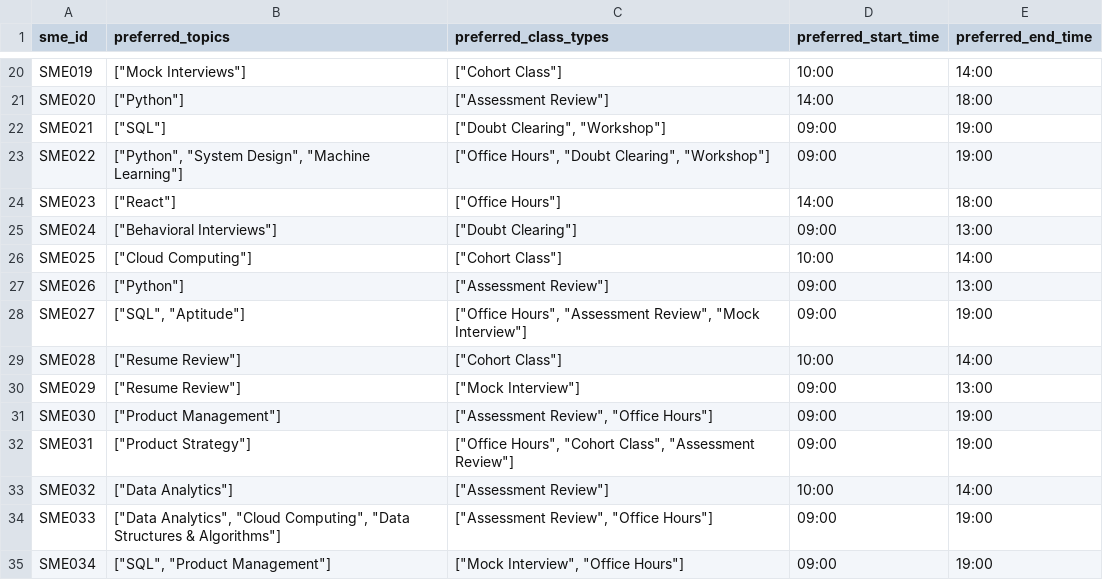
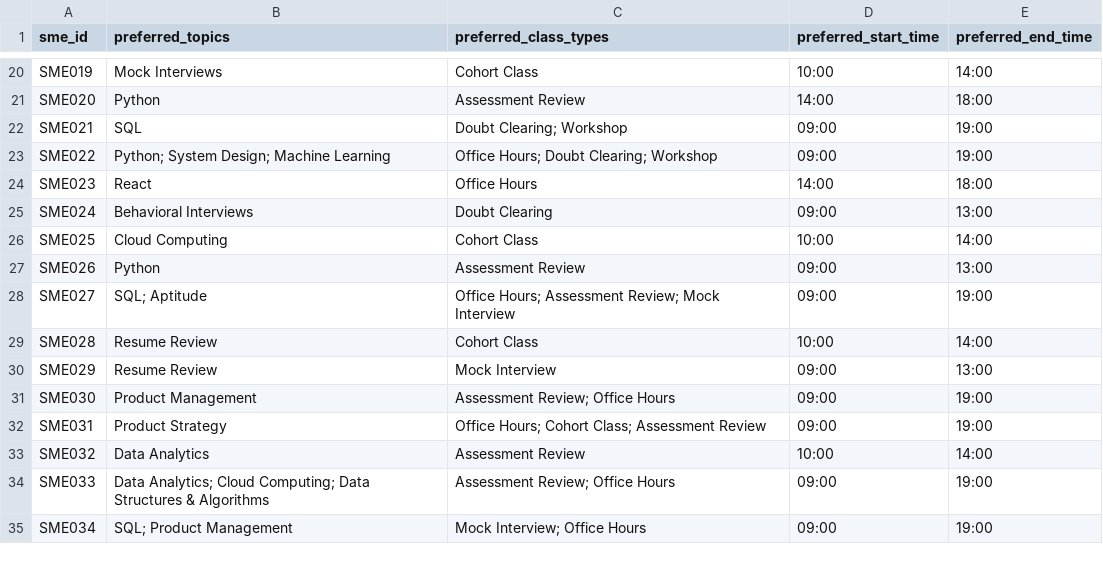
Before and after one commit to prashant226/sessionops-ai, a CSV file: data/generated/SME_Preferences.csv, drawn as a sheet; only a part is shown, gaps mark what is left out; the diff covers the shown part only; the diff names each change by its address in the sheet, - before the commit and + after, or states it on an @@ line.

```diff
--- a/data/generated/SME_Preferences.csv
+++ b/data/generated/SME_Preferences.csv
-B20 (preferred_topics): ["Mock Interviews"]
+B20 (preferred_topics): Mock Interviews
-C20 (preferred_class_types): ["Cohort Class"]
+C20 (preferred_class_types): Cohort Class
-B21 (preferred_topics): ["Python"]
+B21 (preferred_topics): Python
-C21 (preferred_class_types): ["Assessment Review"]
+C21 (preferred_class_types): Assessment Review
-B22 (preferred_topics): ["SQL"]
+B22 (preferred_topics): SQL
-C22 (preferred_class_types): ["Doubt Clearing", "Workshop"]
+C22 (preferred_class_types): Doubt Clearing; Workshop
-B23 (preferred_topics): ["Python", "System Design", "Machine Learning"]
+B23 (preferred_topics): Python; System Design; Machine Learning
-C23 (preferred_class_types): ["Office Hours", "Doubt Clearing", "Workshop"]
+C23 (preferred_class_types): Office Hours; Doubt Clearing; Workshop
-B24 (preferred_topics): ["React"]
+B24 (preferred_topics): React
-C24 (preferred_class_types): ["Office Hours"]
+C24 (preferred_class_types): Office Hours
-B25 (preferred_topics): ["Behavioral Interviews"]
+B25 (preferred_topics): Behavioral Interviews
-C25 (preferred_class_types): ["Doubt Clearing"]
+C25 (preferred_class_types): Doubt Clearing
-B26 (preferred_topics): ["Cloud Computing"]
+B26 (preferred_topics): Cloud Computing
-C26 (preferred_class_types): ["Cohort Class"]
+C26 (preferred_class_types): Cohort Class
-B27 (preferred_topics): ["Python"]
+B27 (preferred_topics): Python
-C27 (preferred_class_types): ["Assessment Review"]
+C27 (preferred_class_types): Assessment Review
-B28 (preferred_topics): ["SQL", "Aptitude"]
+B28 (preferred_topics): SQL; Aptitude
-C28 (preferred_class_types): ["Office Hours", "Assessment Review", "Mock Interview"]
+C28 (preferred_class_types): Office Hours; Assessment Review; Mock Interview
-B29:B30 (preferred_topics): ["Resume Review"]
+B29:B30 (preferred_topics): Resume Review
-C29 (preferred_class_types): ["Cohort Class"]
+C29 (preferred_class_types): Cohort Class
-C30 (preferred_class_types): ["Mock Interview"]
+C30 (preferred_class_types): Mock Interview
-B31 (preferred_topics): ["Product Management"]
+B31 (preferred_topics): Product Management
-C31 (preferred_class_types): ["Assessment Review", "Office Hours"]
+C31 (preferred_class_types): Assessment Review; Office Hours
-B32 (preferred_topics): ["Product Strategy"]
+B32 (preferred_topics): Product Strategy
-C32 (preferred_class_types): ["Office Hours", "Cohort Class", "Assessment Review"]
+C32 (preferred_class_types): Office Hours; Cohort Class; Assessment Review
-B33 (preferred_topics): ["Data Analytics"]
+B33 (preferred_topics): Data Analytics
-C33 (preferred_class_types): ["Assessment Review"]
+C33 (preferred_class_types): Assessment Review
-B34 (preferred_topics): ["Data Analytics", "Cloud Computing", "Data Structures & Algorithms"]
+B34 (preferred_topics): Data Analytics; Cloud Computing; Data Structures & Algorithms
-C34 (preferred_class_types): ["Assessment Review", "Office Hours"]
+C34 (preferred_class_types): Assessment Review; Office Hours
-B35 (preferred_topics): ["SQL", "Product Management"]
+B35 (preferred_topics): SQL; Product Management
-C35 (preferred_class_types): ["Mock Interview", "Office Hours"]
+C35 (preferred_class_types): Mock Interview; Office Hours
```
Also changed, not shown: 168 edited cells elsewhere in this file, data/generated/SME_Profiles.csv, 19 other files.
